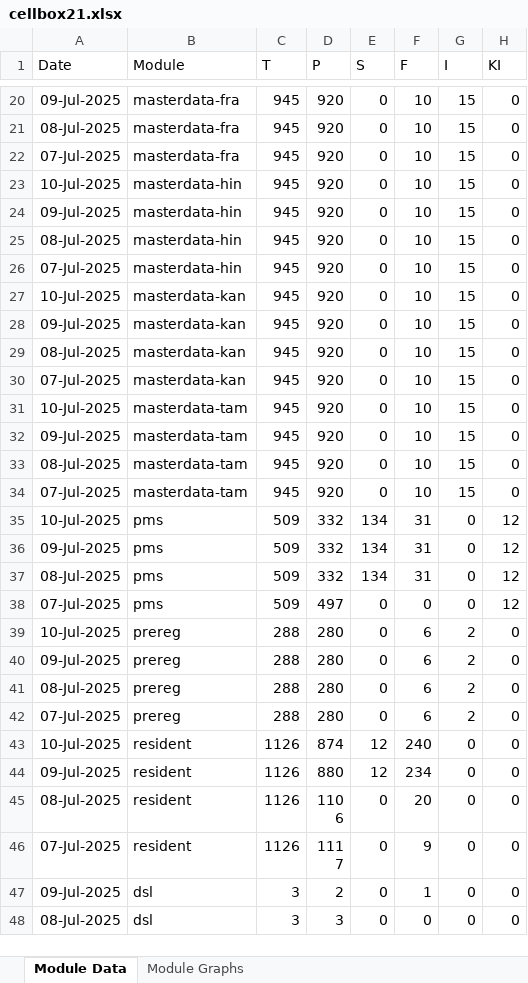
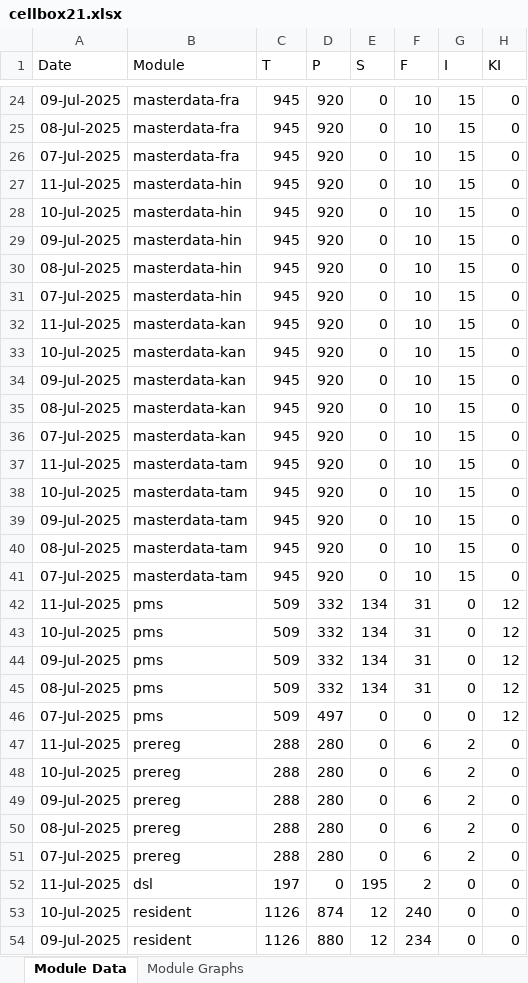
Before and after one commit to shubham17998/minio-report-tracker, an Excel workbook: minio-report-tracker/xlxs/cellbox21.xlsx, sheet Module Data, drawn as a sheet; only a part is shown, gaps mark what is left out; the shorter side is filled out with more unchanged rows; values as stored, in another font and other column widths than the file's, no borders; the diff covers the shown part only; the diff names each change by its address in the sheet, - before the commit and + after, or states it on an @@ line.

```diff
--- a/minio-report-tracker/xlxs/cellbox21.xlsx (sheet Module Data)
+++ b/minio-report-tracker/xlxs/cellbox21.xlsx (sheet Module Data)
+row 27: 11-Jul-2025 | masterdata-hin | 945 | 920 | 0 | 10 | 15 | 0
+row 32: 11-Jul-2025 | masterdata-kan | 945 | 920 | 0 | 10 | 15 | 0
+row 37: 11-Jul-2025 | masterdata-tam | 945 | 920 | 0 | 10 | 15 | 0
+row 42: 11-Jul-2025 | pms | 509 | 332 | 134 | 31 | 0 | 12
+row 47: 11-Jul-2025 | prereg | 288 | 280 | 0 | 6 | 2 | 0
+row 52: 11-Jul-2025 | dsl | 197 | 0 | 195 | 2 | 0 | 0
```
Also changed, not shown: 5 added rows and 1 removed row elsewhere in this sheet, charts or pictures, 1 other file.
